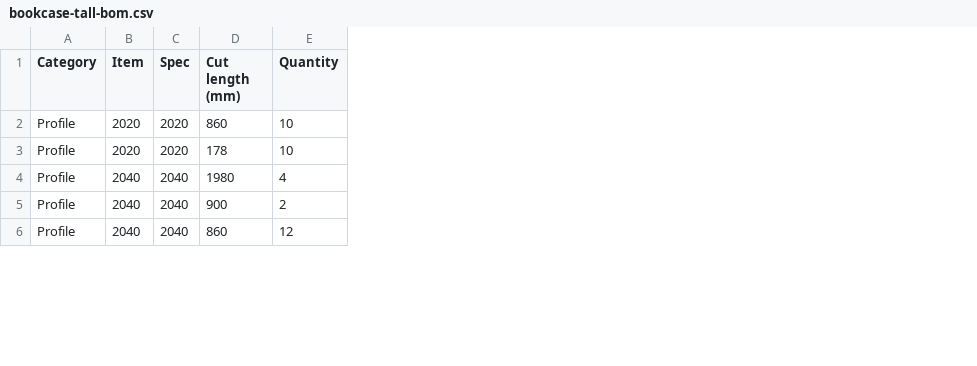
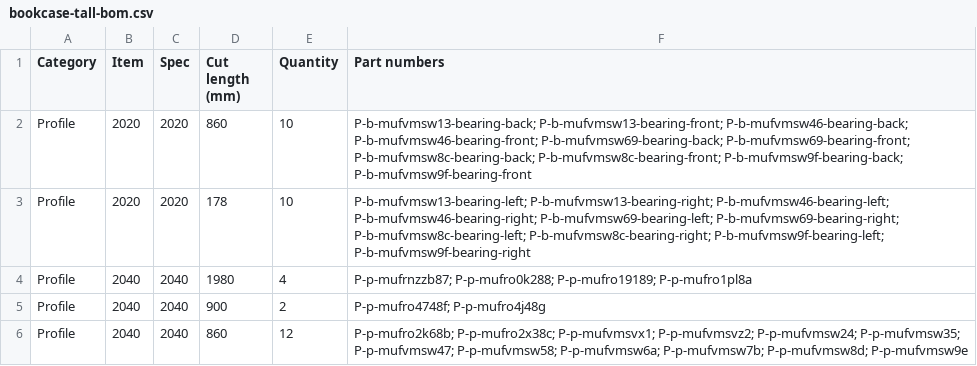
Before and after one commit to taocy001/aluminum-designer, a CSV file: examples/bookcase-tall-bom.csv, drawn as a sheet; only a part is shown; the diff names each change by its address in the sheet, - before the commit and + after, or states it on an @@ line.

Commit message:
feat: link part numbers across exports and add illustrated assembly guides

```diff
--- a/examples/bookcase-tall-bom.csv
+++ b/examples/bookcase-tall-bom.csv
+column F (Part numbers), rows 2-6: P-b-mufvmsw13-bearing-back; P-b-mufvmsw13-bearing-front; P-b-mufvmsw46-bearing-back; P-b-mufvmsw46-bearing-front; P-b-mufvmsw69-bearing-back; P-b-mufvmsw69-bearing-front; P-b-mufvmsw8c-bearing-back; P-b-mufvmsw8c-bearing-front; P-b-mufvmsw9f-bearing-back; P-b-mufvmsw9f-bearing-front | P-b-mufvmsw13-bearing-left; P-b-mufvmsw13-bearing-right; P-b-mufvmsw46-bearing-left; P-b-mufvmsw46-bearing-right; P-b-mufvmsw69-bearing-left; P-b-mufvmsw69-bearing-right; P-b-mufvmsw8c-bearing-left; P-b-mufvmsw8c-bearing-right; P-b-mufvmsw9f-bearing-left; P-b-mufvmsw9f-bearing-right | P-p-mufrnzzb87; P-p-mufro0k288; P-p-mufro19189; P-p-mufro1pl8a | P-p-mufro4748f; P-p-mufro4j48g | P-p-mufro2k68b; P-p-mufro2x38c; P-p-mufvmsvx1; P-p-mufvmsvz2; P-p-mufvmsw24; P-p-mufvmsw35; P-p-mufvmsw47; P-p-mufvmsw58; P-p-mufvmsw6a; P-p-mufvmsw7b; P-p-mufvmsw8d; P-p-mufvmsw9e
```
Also changed, not shown: examples/desk-with-pedestal-bom.csv, examples/display-shelf-open-bom.csv, 32 other files.
